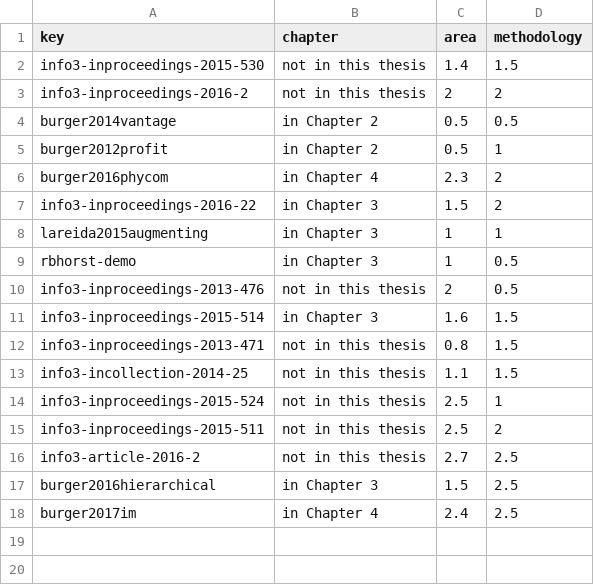
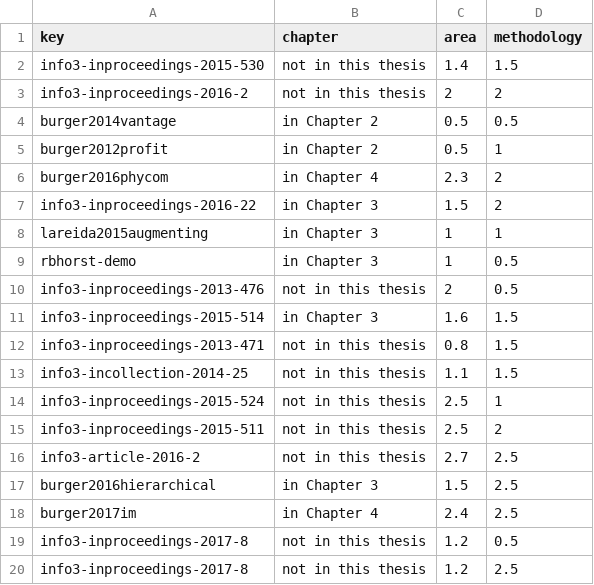
Before and after one commit to v-burger/dissertation, a CSV file: figures/references.csv, drawn as a sheet; the diff names each change by its address in the sheet, - before the commit and + after, or states it on an @@ line.

```diff
--- a/figures/references.csv
+++ b/figures/references.csv
+row 19: info3-inproceedings-2017-8 | not in this thesis | 1.2 | 0.5
+row 20: info3-inproceedings-2017-8 | not in this thesis | 1.2 | 2.5
```
Also changed, not shown: figures/citekeys.csv, 5 other files.
